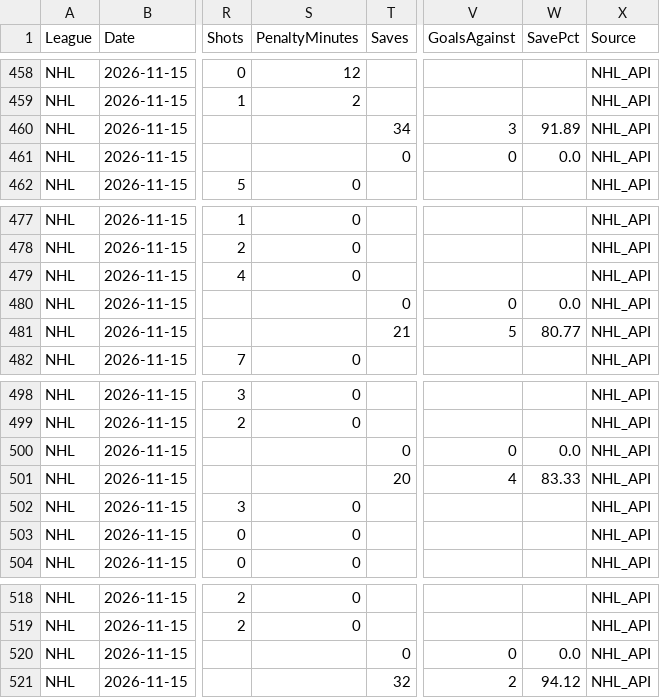
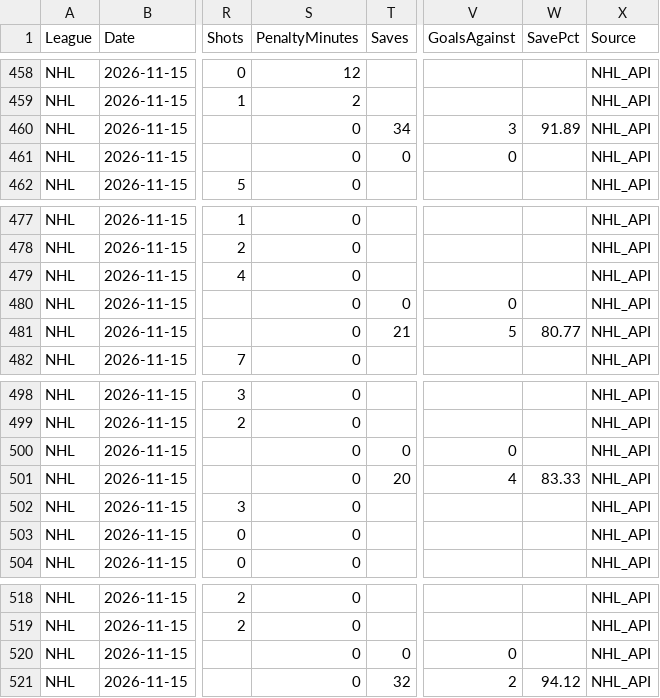
Before and after one commit to skaterbosse/hockey, a CSV file: statsByDate/data/playerstats/PlayerStats_2026-11-15.csv, drawn as a sheet; only a part is shown, gaps mark what is left out; the diff names each change by its address in the sheet, - before the commit and + after, or states it on an @@ line.

```diff
--- a/statsByDate/data/playerstats/PlayerStats_2026-11-15.csv
+++ b/statsByDate/data/playerstats/PlayerStats_2026-11-15.csv
-S460:S461 (PenaltyMinutes): (empty)
+S460:S461 (PenaltyMinutes): 0
-W461 (SavePct): 0.0
+W461 (SavePct): (empty)
-S480:S481 (PenaltyMinutes): (empty)
+S480:S481 (PenaltyMinutes): 0
-W480 (SavePct): 0.0
+W480 (SavePct): (empty)
-S500:S501 (PenaltyMinutes): (empty)
+S500:S501 (PenaltyMinutes): 0
-W500 (SavePct): 0.0
+W500 (SavePct): (empty)
-S520:S521 (PenaltyMinutes): (empty)
+S520:S521 (PenaltyMinutes): 0
-W520 (SavePct): 0.0
+W520 (SavePct): (empty)
```
Also changed, not shown: statsByDate/data/games/Games_2026-11-15.csv, 6 other files.
